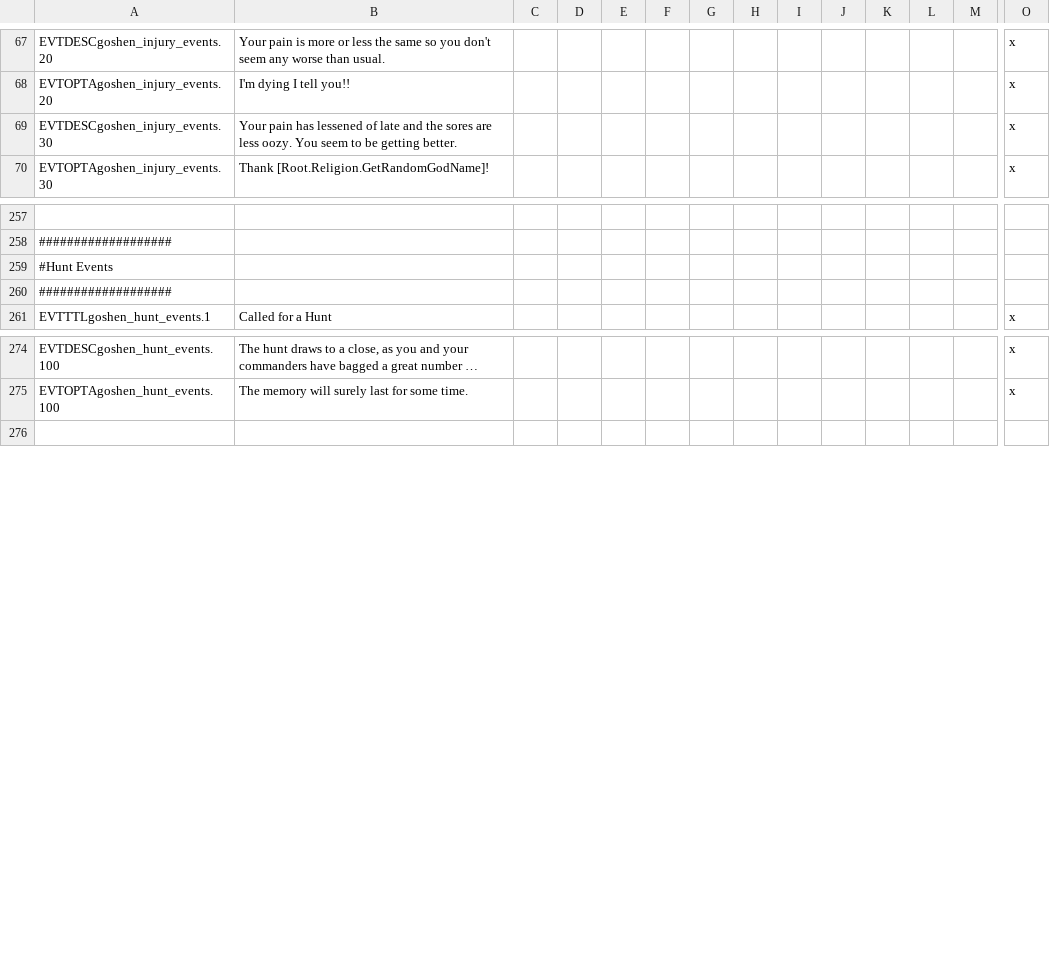
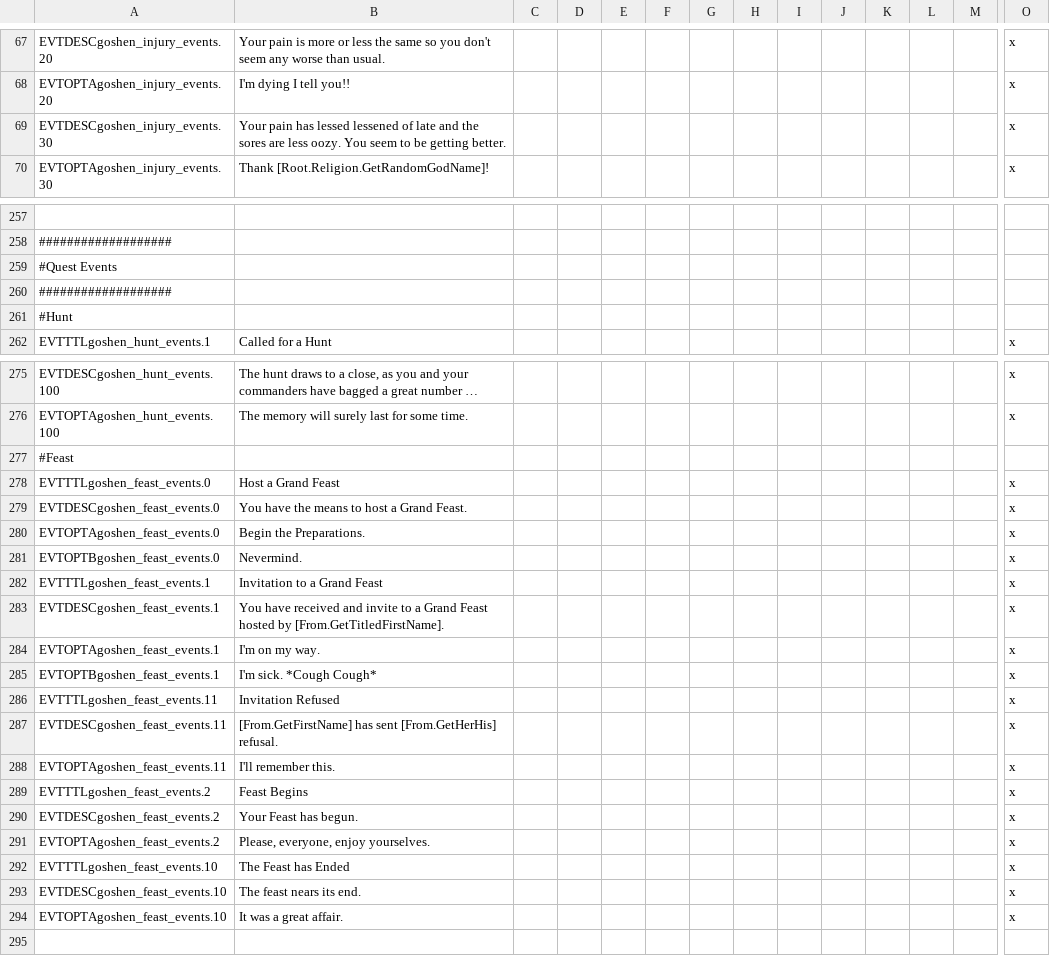
Before and after one commit to SinStar87/Goshen-Sagas, a CSV file: Goshen Sagas/localisation/goshen_events_loc.csv, drawn as a sheet; only a part is shown, gaps mark what is left out; long unchanged cells end in …; rows hold the shown columns only; the diff names each change by its address in the sheet, - before the commit and + after, or states it on an @@ line.

Commit message:
Feast Mechanic

```diff
--- a/Goshen Sagas/localisation/goshen_events_loc.csv
+++ b/Goshen Sagas/localisation/goshen_events_loc.csv
-B69: …pain has lessened of…
+B69: …pain has lessed lessened of…
-A259: #Hunt Events
+A259: #Quest Events
+row 261: #Hunt
+row 277: #Feast
+row 278: EVTTTLgoshen_feast_events.0 | Host a Grand Feast |  |  |  |  |  |  |  |  |  |  |  | x
+row 279: EVTDESCgoshen_feast_events.0 | You have the means to host a Grand Feast. |  |  |  |  |  |  |  |  |  |  |  | x
+row 280: EVTOPTAgoshen_feast_events.0 | Begin the Preparations. |  |  |  |  |  |  |  |  |  |  |  | x
+row 281: EVTOPTBgoshen_feast_events.0 | Nevermind. |  |  |  |  |  |  |  |  |  |  |  | x
+row 282: EVTTTLgoshen_feast_events.1 | Invitation to a Grand Feast |  |  |  |  |  |  |  |  |  |  |  | x
+row 283: EVTDESCgoshen_feast_events.1 | You have received and invite to a Grand Feast hosted by [From.GetTitledFirstName]. |  |  |  |  |  |  |  |  |  |  |  | x
+row 284: EVTOPTAgoshen_feast_events.1 | I'm on my way. |  |  |  |  |  |  |  |  |  |  |  | x
+row 285: EVTOPTBgoshen_feast_events.1 | I'm sick. *Cough Cough* |  |  |  |  |  |  |  |  |  |  |  | x
+row 286: EVTTTLgoshen_feast_events.11 | Invitation Refused |  |  |  |  |  |  |  |  |  |  |  | x
+row 287: EVTDESCgoshen_feast_events.11 | [From.GetFirstName] has sent [From.GetHerHis] refusal. |  |  |  |  |  |  |  |  |  |  |  | x
+row 288: EVTOPTAgoshen_feast_events.11 | I'll remember this. |  |  |  |  |  |  |  |  |  |  |  | x
+row 289: EVTTTLgoshen_feast_events.2 | Feast Begins |  |  |  |  |  |  |  |  |  |  |  | x
+row 290: EVTDESCgoshen_feast_events.2 | Your Feast has begun. |  |  |  |  |  |  |  |  |  |  |  | x
+row 291: EVTOPTAgoshen_feast_events.2 | Please, everyone, enjoy yourselves. |  |  |  |  |  |  |  |  |  |  |  | x
+row 292: EVTTTLgoshen_feast_events.10 | The Feast has Ended |  |  |  |  |  |  |  |  |  |  |  | x
+row 293: EVTDESCgoshen_feast_events.10 | The feast nears its end. |  |  |  |  |  |  |  |  |  |  |  | x
+row 294: EVTOPTAgoshen_feast_events.10 | It was a great affair. |  |  |  |  |  |  |  |  |  |  |  | x
```
Also changed, not shown: Goshen Sagas/localisation/goshen_decisions_loc.csv, Goshen Sagas/localisation/goshen_opinions_loc.csv, 3 other files.
